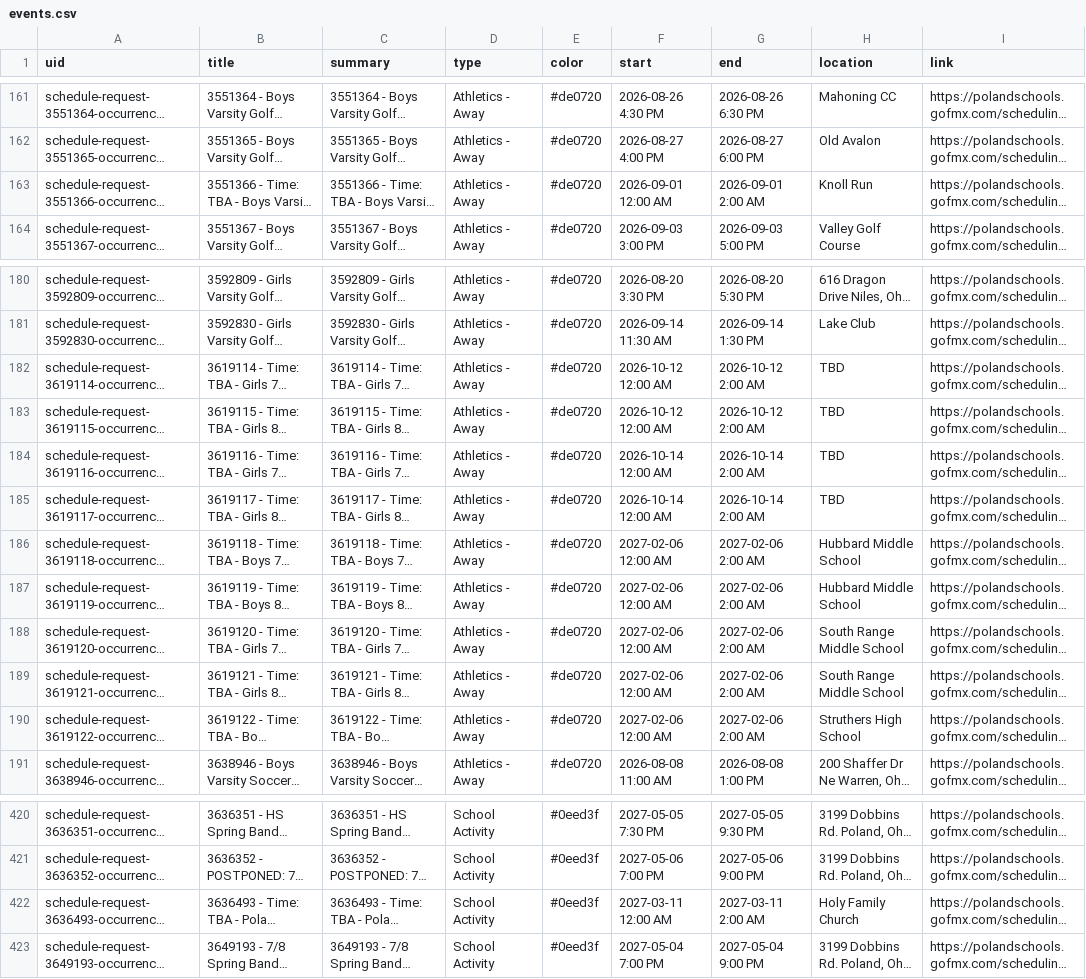
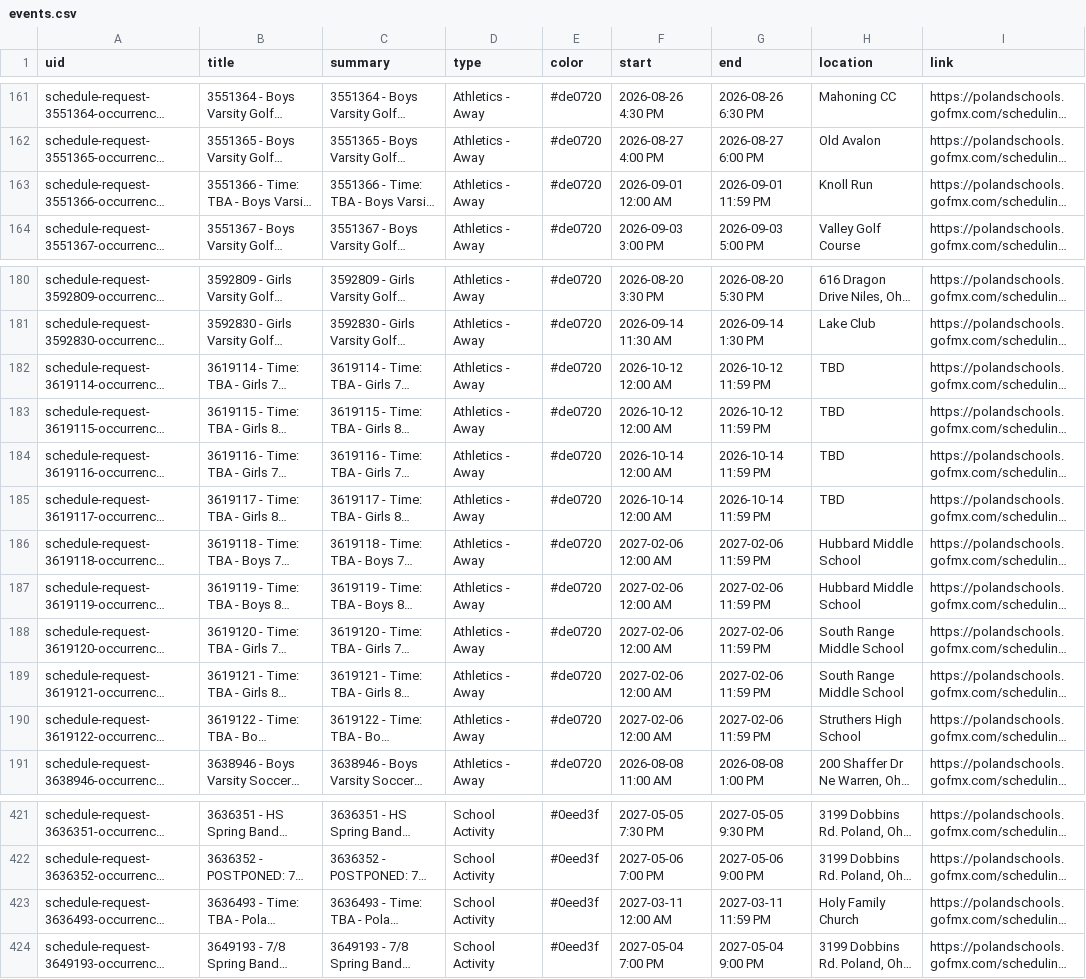
Before and after one commit to nruggieri-poland/calendar, a CSV file: output/events.csv, drawn as a sheet; only a part is shown, gaps mark what is left out; long unchanged cells end in …; addresses are those after the commit; the diff covers the shown part only; the diff names each change by its address in the sheet, - before the commit and + after, or states it on an @@ line.

```diff
--- a/output/events.csv
+++ b/output/events.csv
-G163 (end): 2026-09-01 2:00 AM
+G163 (end): 2026-09-01 11:59 PM
-G182:G183 (end): 2026-10-12 2:00 AM
+G182:G183 (end): 2026-10-12 11:59 PM
-G184:G185 (end): 2026-10-14 2:00 AM
+G184:G185 (end): 2026-10-14 11:59 PM
-G186:G190 (end): 2027-02-06 2:00 AM
+G186:G190 (end): 2027-02-06 11:59 PM
-G423 (end): 2027-03-11 2:00 AM
+G423 (end): 2027-03-11 11:59 PM
```
Also changed, not shown: 1 added row and 17 edited cells elsewhere in this file, 3 other files.
